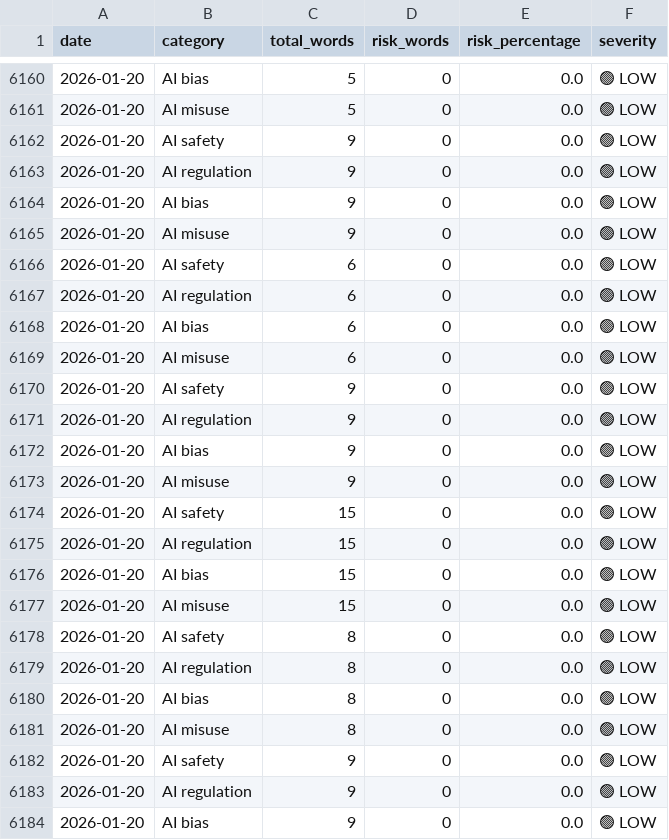
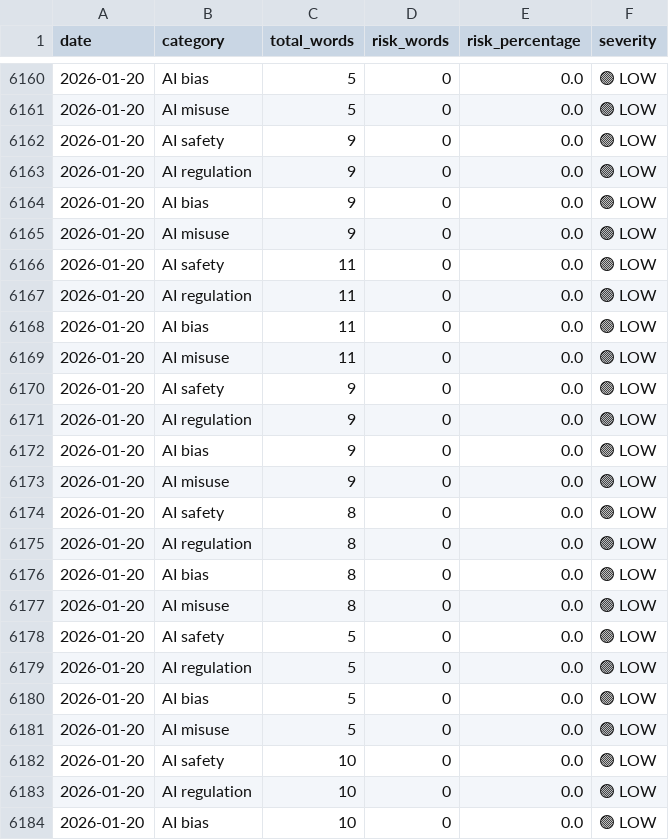
Before and after one commit to Vineeth2002/DriftMonitor, a CSV file: data/evaluated/evaluated_2026-01-20.csv, drawn as a sheet; only a part is shown, gaps mark what is left out; the shorter side is filled out with more unchanged rows.

```diff
--- a/data/evaluated/evaluated_2026-01-20.csv
+++ b/data/evaluated/evaluated_2026-01-20.csv
@@ -6165,18 +6165,6 @@ date,category,total_words,risk_words,risk_percentage,severity
 2026-01-20,AI misuse,9,0,0.0,🟢 LOW
-2026-01-20,AI safety,6,0,0.0,🟢 LOW
-2026-01-20,AI regulation,6,0,0.0,🟢 LOW
-2026-01-20,AI bias,6,0,0.0,🟢 LOW
-2026-01-20,AI misuse,6,0,0.0,🟢 LOW
-2026-01-20,AI safety,9,0,0.0,🟢 LOW
-2026-01-20,AI regulation,9,0,0.0,🟢 LOW
-2026-01-20,AI bias,9,0,0.0,🟢 LOW
-2026-01-20,AI misuse,9,0,0.0,🟢 LOW
-2026-01-20,AI safety,15,0,0.0,🟢 LOW
-2026-01-20,AI regulation,15,0,0.0,🟢 LOW
-2026-01-20,AI bias,15,0,0.0,🟢 LOW
-2026-01-20,AI misuse,15,0,0.0,🟢 LOW
-2026-01-20,AI safety,8,0,0.0,🟢 LOW
-2026-01-20,AI regulation,8,0,0.0,🟢 LOW
-2026-01-20,AI bias,8,0,0.0,🟢 LOW
-2026-01-20,AI misuse,8,0,0.0,🟢 LOW
+2026-01-20,AI safety,11,0,0.0,🟢 LOW
+2026-01-20,AI regulation,11,0,0.0,🟢 LOW
+2026-01-20,AI bias,11,0,0.0,🟢 LOW
+2026-01-20,AI misuse,11,0,0.0,🟢 LOW
 2026-01-20,AI safety,9,0,0.0,🟢 LOW
```
Also changed, not shown: data/history/daily/daily_trends.csv, data/history/monthly/monthly_trends.csv, 4 other files.
